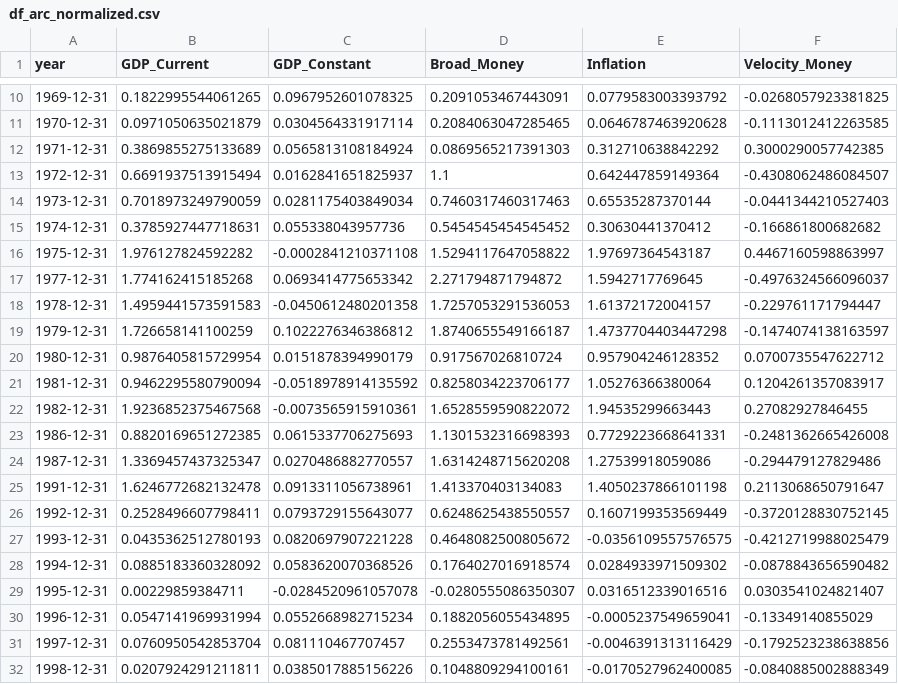
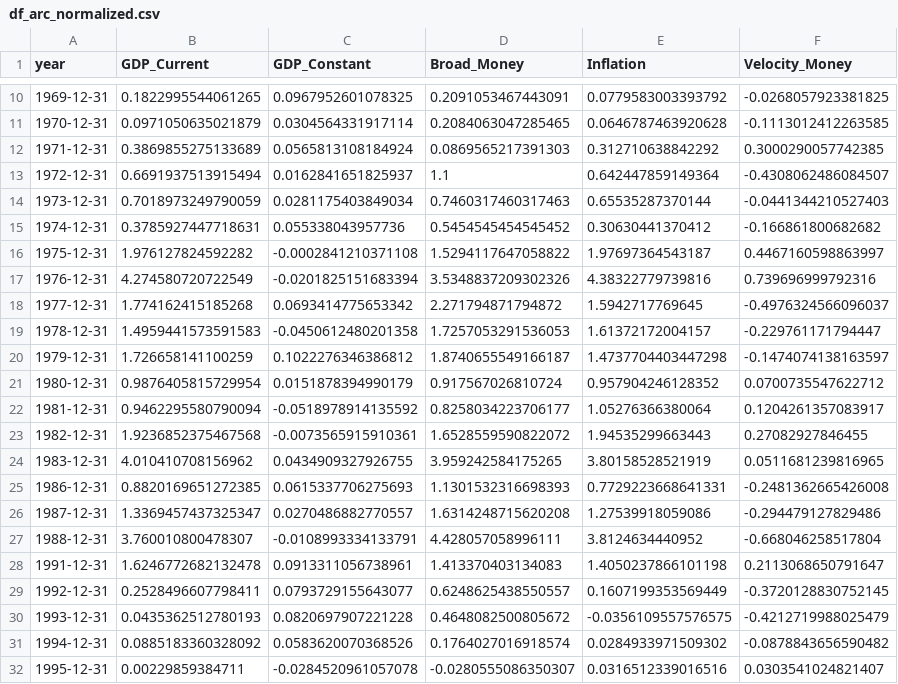
Before and after one commit to Gonzalo-Caro/Argentina_Inflation, a CSV file: csv_creados/df_arc_normalized.csv, drawn as a sheet; only a part is shown, gaps mark what is left out; the shorter side is filled out with more unchanged rows; the diff names each change by its address in the sheet, - before the commit and + after, or states it on an @@ line.

```diff
--- a/csv_creados/df_arc_normalized.csv
+++ b/csv_creados/df_arc_normalized.csv
+row 17: 1976-12-31 | 4.274580720722549 | -0.0201825151683394 | 3.5348837209302326 | 4.38322779739816 | 0.739696999792316
+row 24: 1983-12-31 | 4.010410708156962 | 0.0434909327926755 | 3.959242584175265 | 3.80158528521919 | 0.0511681239816965
+row 27: 1988-12-31 | 3.760010800478307 | -0.0108993334133791 | 4.428057058996111 | 3.8124634440952 | -0.668046258517804
```
Also changed, not shown: 26 other files.
